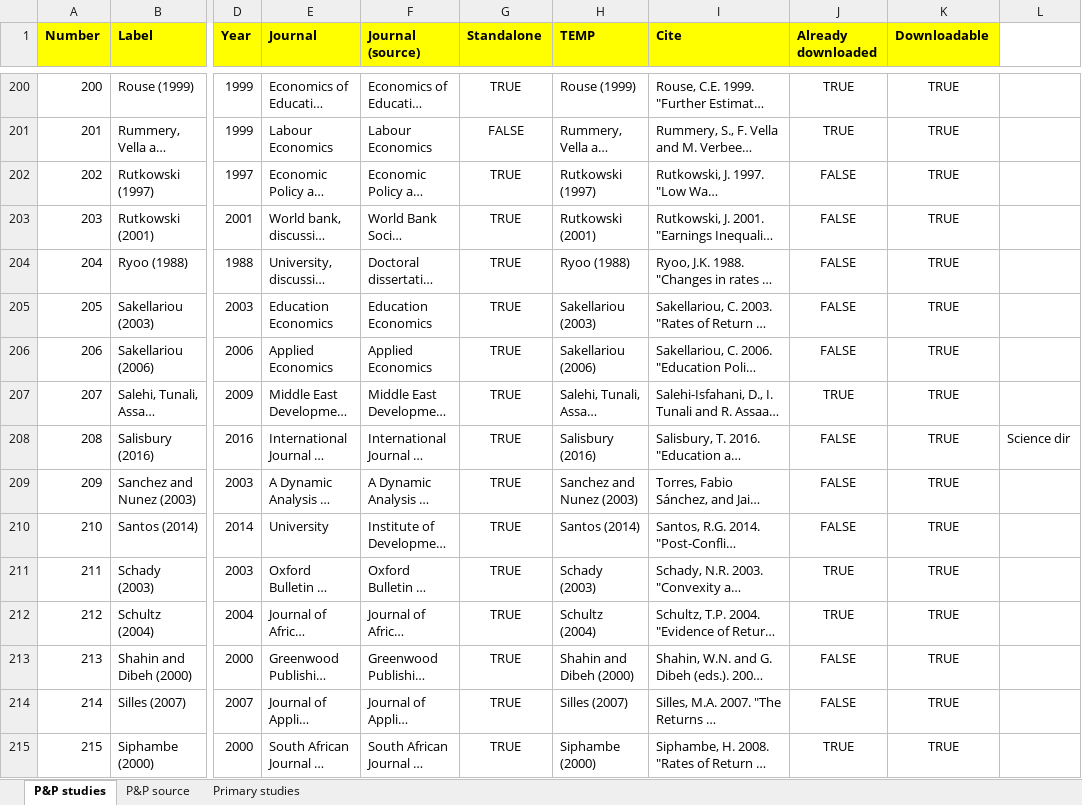
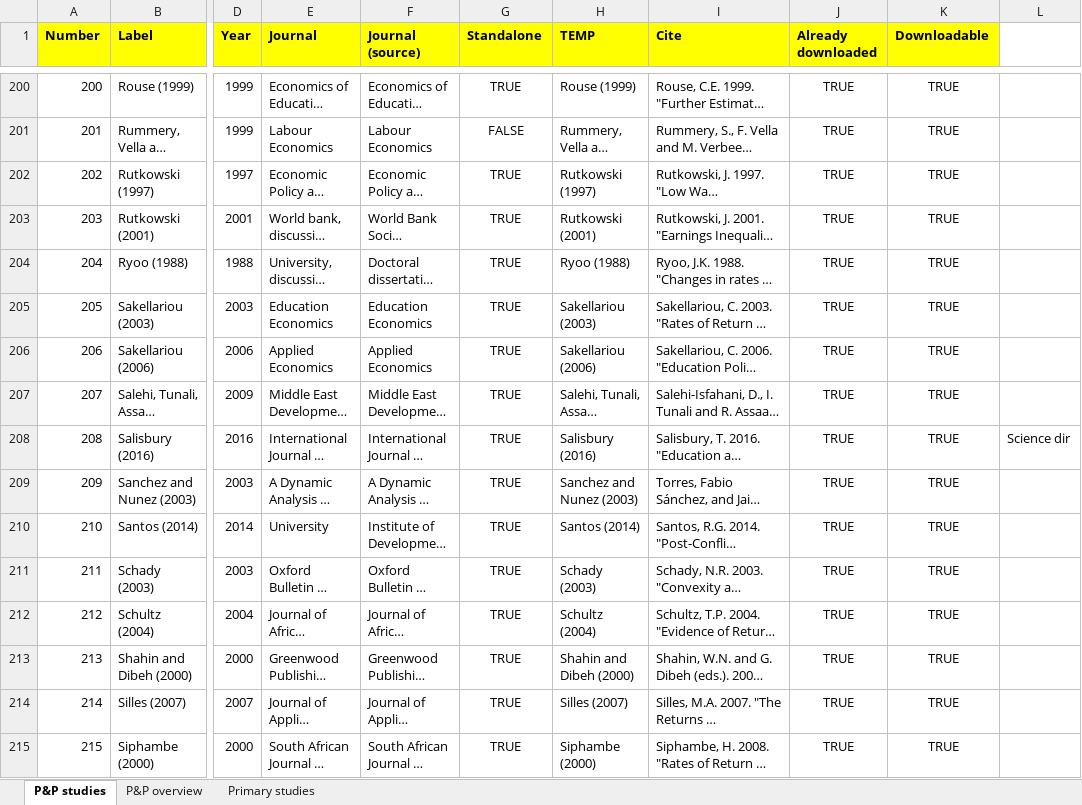
Before and after one commit to PetrCala/Diploma-Thesis, an Excel workbook: Literature/Literature.xlsx, sheet P&P studies, drawn as a sheet; only a part is shown, gaps mark what is left out; long unchanged cells end in …; values as stored, in another font and other column widths than the file's, no borders; conditional formats not drawn; the diff covers the shown part only; the diff names each change by its address in the sheet, - before the commit and + after, or states it on an @@ line.

Commit message:
All P&P studies downloaded, literature file updated

```diff
--- a/Literature/Literature.xlsx (sheet P&P studies)
+++ b/Literature/Literature.xlsx (sheet P&P studies)
-sheet tab: P&P source
+sheet tab: P&P overview
-J202:J206 (Already downloaded): FALSE
+J202:J206 (Already downloaded): TRUE
-J208:J210 (Already downloaded): FALSE
+J208:J210 (Already downloaded): TRUE
-J213:J214 (Already downloaded): FALSE
+J213:J214 (Already downloaded): TRUE
```
Also changed, not shown: 26 edited cells elsewhere in this sheet, sheet P&P overview, 8 other files.
